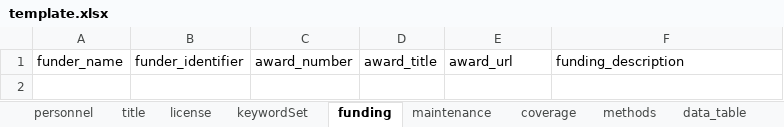
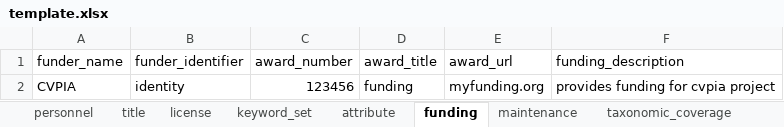
Before and after one commit to CVPIA-OSC/EMLaide, an Excel workbook: data-raw/template/template.xlsx, sheet funding, drawn as a sheet; values as stored, in another font and other column widths than the file's, no borders; the diff names each change by its address in the sheet, - before the commit and + after, or states it on an @@ line.

```diff
--- a/data-raw/template/template.xlsx (sheet funding)
+++ b/data-raw/template/template.xlsx (sheet funding)
-sheet tab: keywordSet
+sheet tab: keyword_set
+sheet tab: attribute
+sheet tab: taxonomic_coverage
+row 2: CVPIA | identity | 123456 | funding | myfunding.org | provides funding for cvpia project
```
Also changed, not shown: sheet methods, sheet data_table_methods, sheet personnel, sheet maintenance, sheet keyword_set, other sheet tabs, 16 other files.
